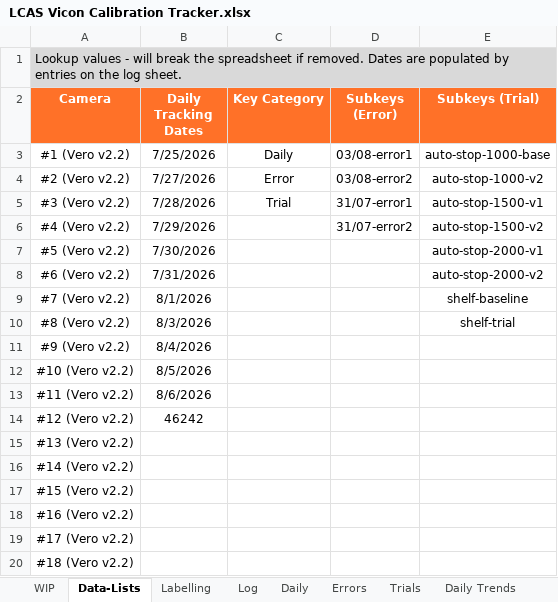
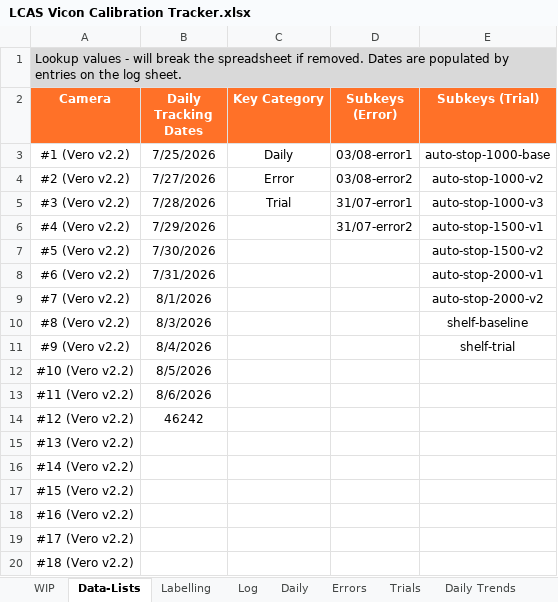
Before and after one commit to newwby/vicon-documentation, an Excel workbook: Documentation Data/LCAS Vicon Calibration Tracker.xlsx, sheet Data-Lists, drawn as a sheet; values as stored, in another font and other column widths than the file's, no borders; the diff names each change by its address in the sheet, - before the commit and + after, or states it on an @@ line.

```diff
--- a/Documentation Data/LCAS Vicon Calibration Tracker.xlsx (sheet Data-Lists)
+++ b/Documentation Data/LCAS Vicon Calibration Tracker.xlsx (sheet Data-Lists)
-E5 (Subkeys (Trial)): auto-stop-1500-v1
+E5 (Subkeys (Trial)): auto-stop-1000-v3
-E6 (Subkeys (Trial)): auto-stop-1500-v2
+E6 (Subkeys (Trial)): auto-stop-1500-v1
-E7 (Subkeys (Trial)): auto-stop-2000-v1
+E7 (Subkeys (Trial)): auto-stop-1500-v2
-E8 (Subkeys (Trial)): auto-stop-2000-v2
+E8 (Subkeys (Trial)): auto-stop-2000-v1
-E9 (Subkeys (Trial)): shelf-baseline
+E9 (Subkeys (Trial)): auto-stop-2000-v2
-E10 (Subkeys (Trial)): shelf-trial
+E10 (Subkeys (Trial)): shelf-baseline
-E11 (Subkeys (Trial)): (empty)
+E11 (Subkeys (Trial)): shelf-trial
```
Also changed, not shown: sheet Log, sheet Trials, 2 other files.
